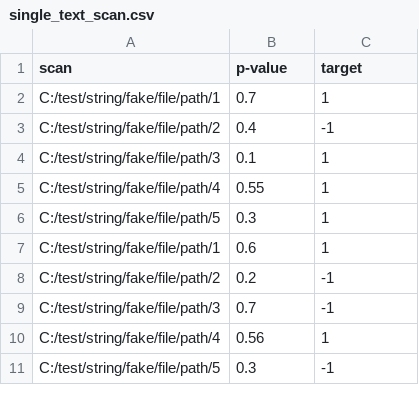
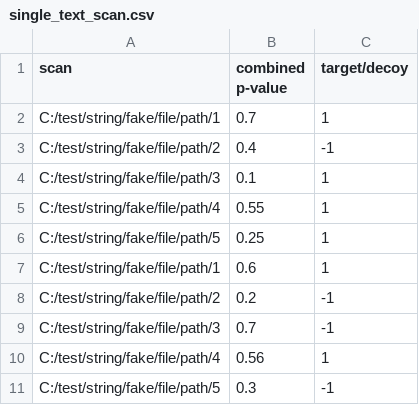
Before and after one commit to Noble-Lab/crema, a CSV file: data/single_text_scan.csv, drawn as a sheet.

Commit message:
Pre-Release Push
Added and cleaned up tests and test docstrings.  All crema functions are now able to handle multiple spectrum columns. CSS updates to documentation. Updated README.

```diff
--- a/data/single_text_scan.csv
+++ b/data/single_text_scan.csv
@@ -1,2 +1,2 @@
-scan,p-value,target
+scan,combined p-value,target/decoy
 C:/test/string/fake/file/path/1,0.7,1
@@ -5,3 +5,3 @@ C:/test/string/fake/file/path/3,0.1,1
 C:/test/string/fake/file/path/4,0.55,1
-C:/test/string/fake/file/path/5,0.3,1
+C:/test/string/fake/file/path/5,0.25,1
 C:/test/string/fake/file/path/1,0.6,1
```
Also changed, not shown: 17 other files.
